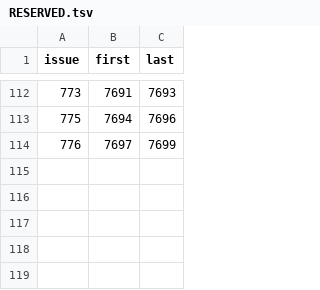
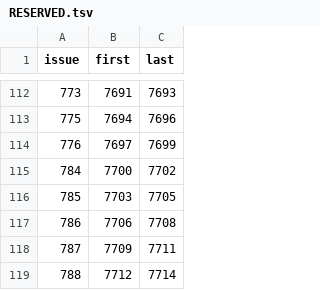
Before and after one commit to Bolebey/openbfme-godot, a TSV file: docs/stops.d/RESERVED.tsv, drawn as a sheet; only a part is shown, gaps mark what is left out; the diff names each change by its address in the sheet, - before the commit and + after, or states it on an @@ line.

```diff
--- a/docs/stops.d/RESERVED.tsv
+++ b/docs/stops.d/RESERVED.tsv
+row 115: 784 | 7700 | 7702
+row 116: 785 | 7703 | 7705
+row 117: 786 | 7706 | 7708
+row 118: 787 | 7709 | 7711
+row 119: 788 | 7712 | 7714
```
